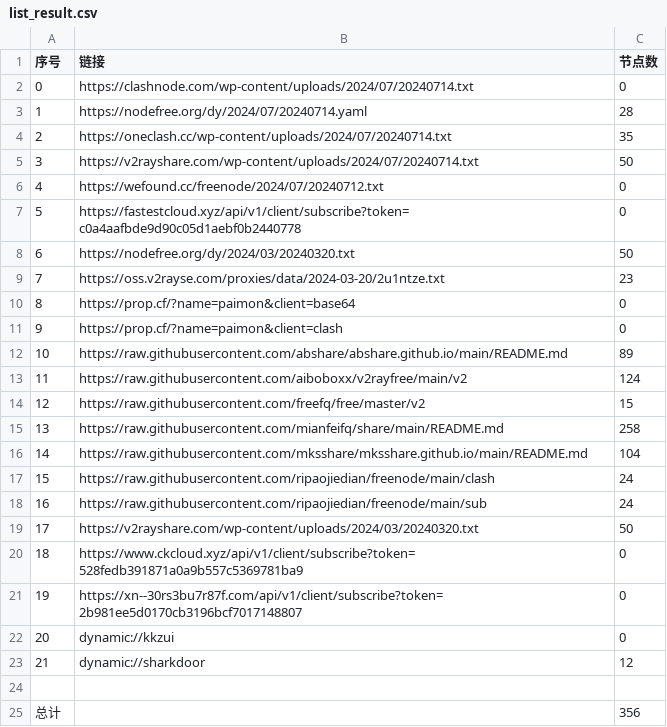
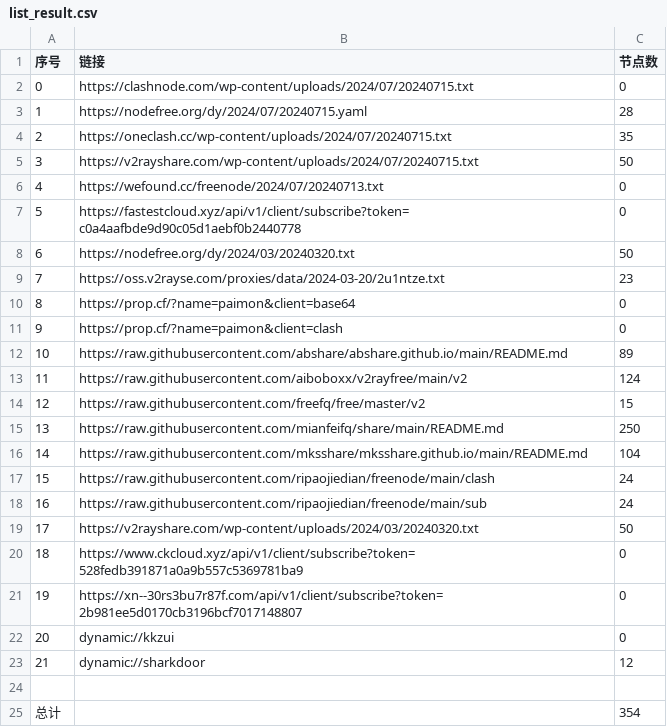
Before and after one commit to gavinhomework/AutoMergePublicNodes, a CSV file: list_result.csv, drawn as a sheet.

```diff
--- a/list_result.csv
+++ b/list_result.csv
@@ -1,7 +1,7 @@
 序号,链接,节点数
-0,https://clashnode.com/wp-content/uploads/2024/07/20240714.txt,0
-1,https://nodefree.org/dy/2024/07/20240714.yaml,28
-2,https://oneclash.cc/wp-content/uploads/2024/07/20240714.txt,35
-3,https://v2rayshare.com/wp-content/uploads/2024/07/20240714.txt,50
-4,https://wefound.cc/freenode/2024/07/20240712.txt,0
+0,https://clashnode.com/wp-content/uploads/2024/07/20240715.txt,0
+1,https://nodefree.org/dy/2024/07/20240715.yaml,28
+2,https://oneclash.cc/wp-content/uploads/2024/07/20240715.txt,35
+3,https://v2rayshare.com/wp-content/uploads/2024/07/20240715.txt,50
+4,https://wefound.cc/freenode/2024/07/20240713.txt,0
 5,https://fastestcloud.xyz/api/v1/client/subscribe?token=c0a4aafbde9d90c05d1aebf0b2440778,0
@@ -14,3 +14,3 @@
 12,https://raw.githubusercontent.com/freefq/free/master/v2,15
-13,https://raw.githubusercontent.com/mianfeifq/share/main/README.md,258
+13,https://raw.githubusercontent.com/mianfeifq/share/main/README.md,250
 14,https://raw.githubusercontent.com/mksshare/mksshare.github.io/main/README.md,104
@@ -24,2 +24,2 @@
 
-总计,,356
+总计,,354
```
Also changed, not shown: 11 other files.
